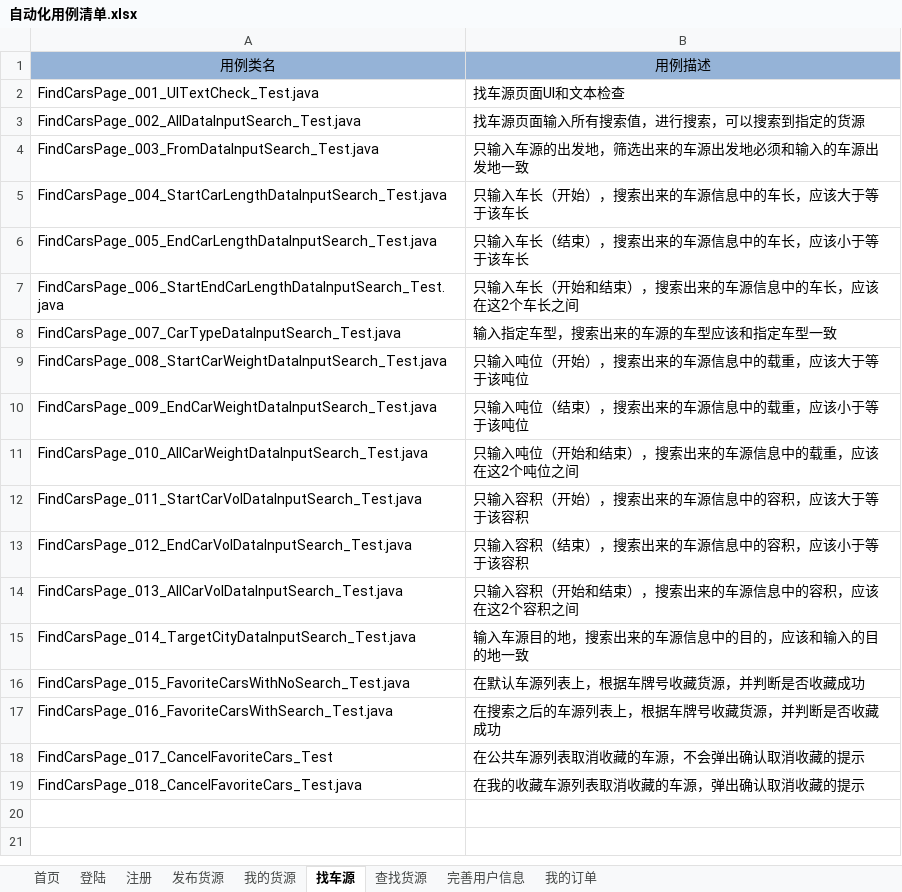
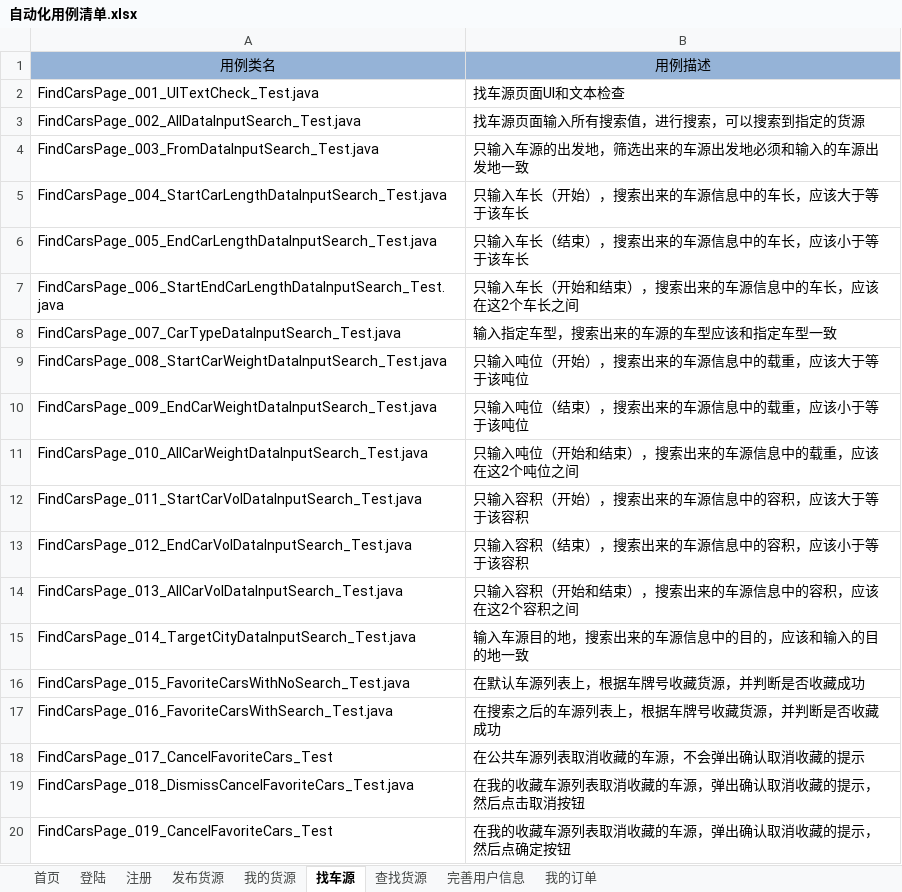
Before and after one commit to stephenwang1011/web-logistics-standard, an Excel workbook: logistics/res/caselist/自动化用例清单.xlsx, sheet 找车源, drawn as a sheet; values as stored, in another font and other column widths than the file's, no borders; addresses are those after the commit; the diff names each change by its address in the sheet, - before the commit and + after, or states it on an @@ line.

```diff
--- a/logistics/res/caselist/自动化用例清单.xlsx (sheet 找车源)
+++ b/logistics/res/caselist/自动化用例清单.xlsx (sheet 找车源)
+row 19: FindCarsPage_018_DismissCancelFavoriteCars_Test.java | 在我的收藏车源列表取消收藏的车源，弹出确认取消收藏的提示，然后点击取消按钮
-A20: FindCarsPage_018_CancelFavoriteCars_Test.java
+A20: FindCarsPage_019_CancelFavoriteCars_Test
-B20: 在我的收藏车源列表取消收藏的车源，弹出确认取消收藏的提示
+B20: 在我的收藏车源列表取消收藏的车源，弹出确认取消收藏的提示，然后点确定按钮
```
Also changed, not shown: 6 other files.
